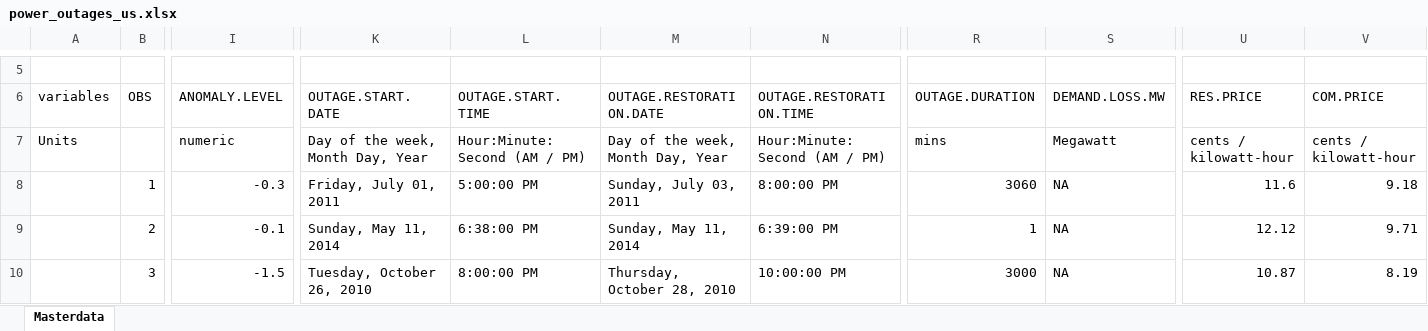
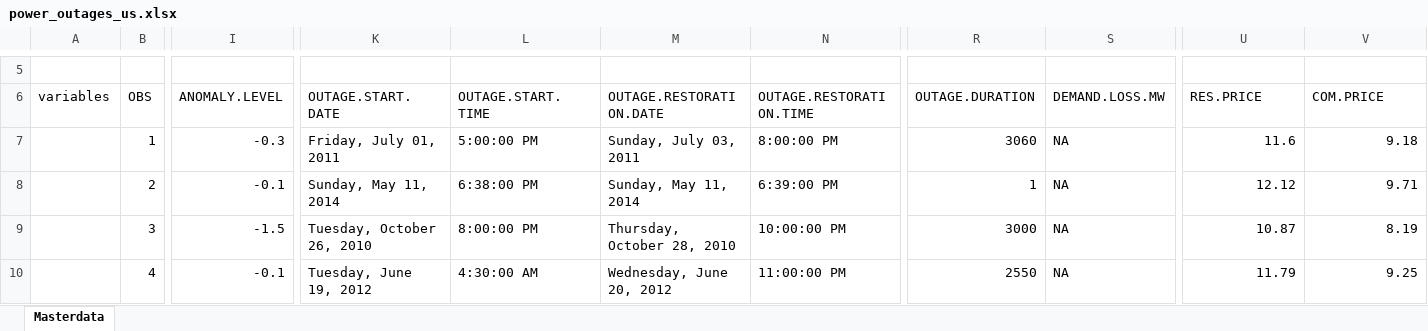
Before and after one commit to zmosDS/predict_major_power_outages, an Excel workbook: data/power_outages_us.xlsx, sheet Masterdata, drawn as a sheet; only a part is shown, gaps mark what is left out; the shorter side is filled out with more unchanged rows; values as stored, in another font and other column widths than the file's, no cell formats; rows hold the shown columns only; the diff names each change by its address in the sheet, - before the commit and + after, or states it on an @@ line.

Commit message:
Process data and eda

```diff
--- a/data/power_outages_us.xlsx (sheet Masterdata)
+++ b/data/power_outages_us.xlsx (sheet Masterdata)
-row 7: Units |  | numeric | Day of the week, Month Day, Year | Hour:Minute:Second (AM / PM) | Day of the week, Month Day, Year | Hour:Minute:Second (AM / PM) | mins | Megawatt | cents / kilowatt-hour | cents / kilowatt-hour
```
Also changed, not shown: cell formats, 2 other files.
